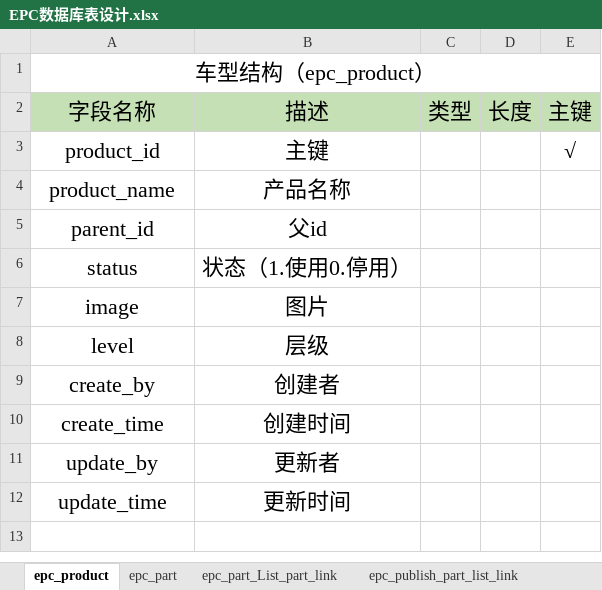
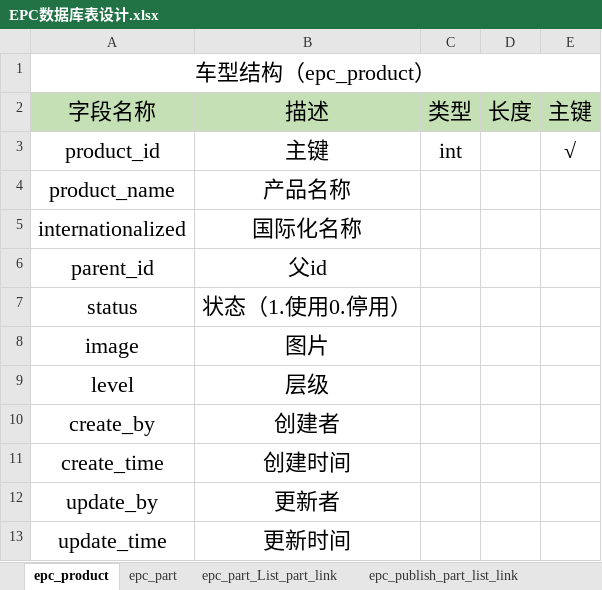
Before and after one commit to dzzzzz123/HELI_EPC, an Excel workbook: doc/EPC数据库表设计.xlsx, sheet epc_product, drawn as a sheet; values as stored, in another font and other column widths than the file's, no borders; the diff names each change by its address in the sheet, - before the commit and + after, or states it on an @@ line.

```diff
--- a/doc/EPC数据库表设计.xlsx (sheet epc_product)
+++ b/doc/EPC数据库表设计.xlsx (sheet epc_product)
-C3: (empty)
+C3: int
+row 5: internationalized | 国际化名称
```
Also changed, not shown: sheet epc_publish, sheet epc_part_list, sheet epc_part, 2 other files.
